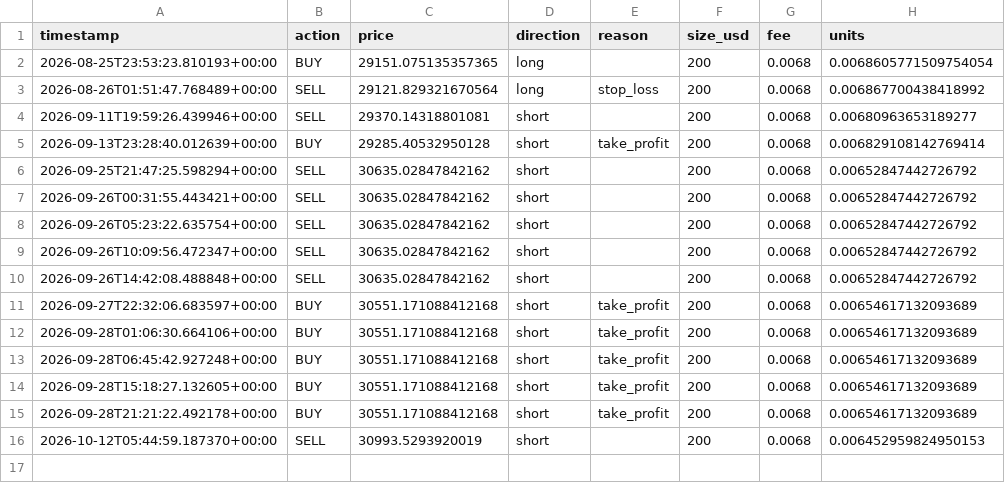
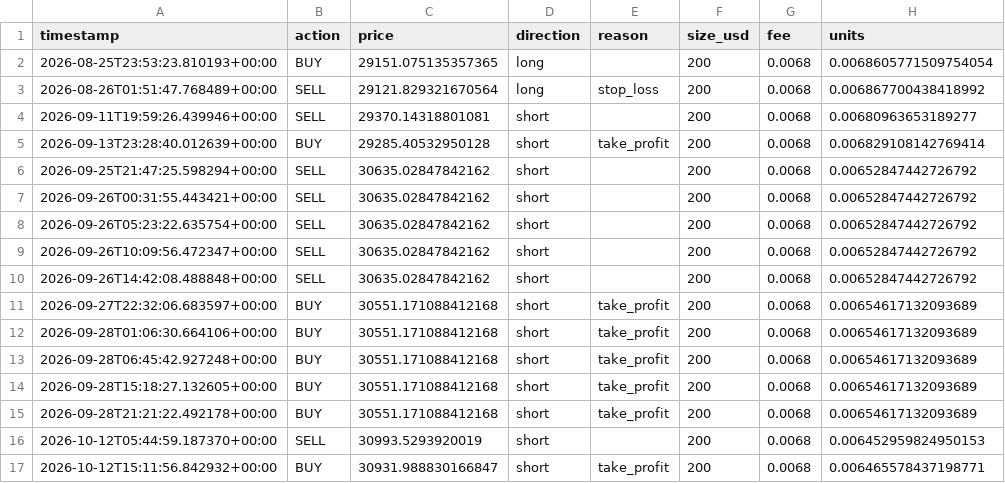
Before and after one commit to SASCilore/jarvistradelikeaboss, a CSV file: state/nasdaq_trades_history.csv, drawn as a sheet.

```diff
--- a/state/nasdaq_trades_history.csv
+++ b/state/nasdaq_trades_history.csv
@@ -16 +16,2 @@ timestamp,action,price,direction,reason,size_usd,fee,units
 2026-10-12T05:44:59.187370+00:00,SELL,30993.5293920019,short,,200,0.0068,0.006452959824950153
+2026-10-12T15:11:56.842932+00:00,BUY,30931.988830166847,short,take_profit,200,0.0068,0.006465578437198771
```
Also changed, not shown: state/nasdaq_daily_history.csv, state/nasdaq_equity_history.csv, 2 other files.
